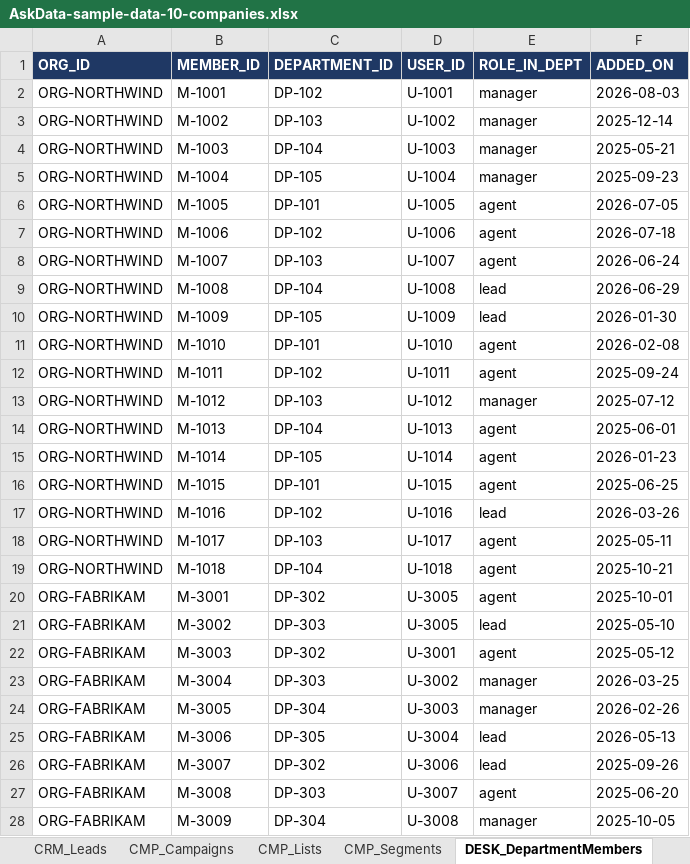
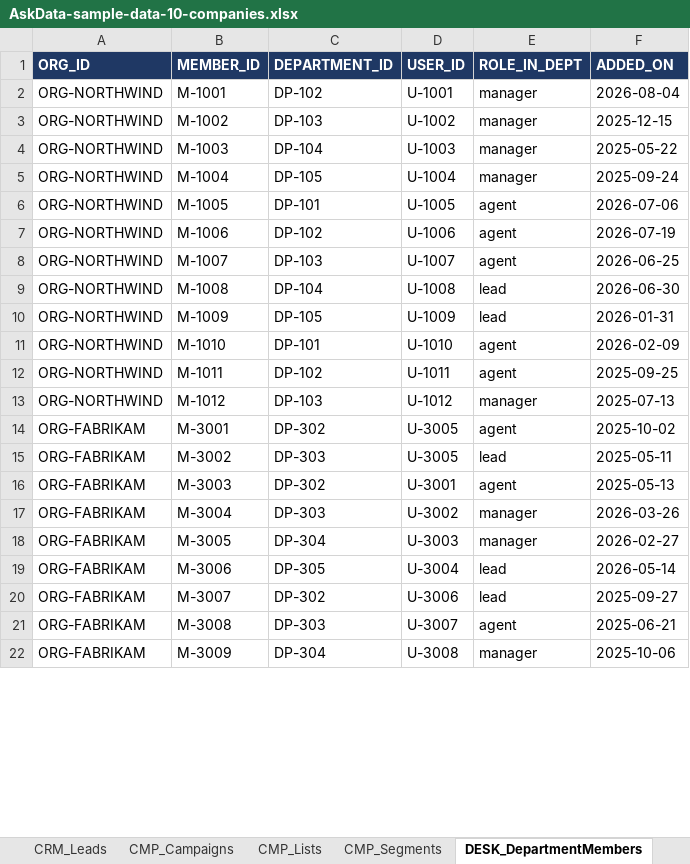
Before and after one commit to ashps24/askdata, an Excel workbook: AskData-sample-data-10-companies.xlsx, sheet DESK_DepartmentMembers, drawn as a sheet; only a part is shown; values as stored, in another font and other column widths than the file's, no borders; removed rows and columns are numbered as before the commit, all else as after; the diff covers the shown part only; the diff names each change by its address in the sheet, - before the commit and + after, or states it on an @@ line.

```diff
--- a/AskData-sample-data-10-companies.xlsx (sheet DESK_DepartmentMembers)
+++ b/AskData-sample-data-10-companies.xlsx (sheet DESK_DepartmentMembers)
-F2 (ADDED_ON): 2026-08-03
+F2 (ADDED_ON): 2026-08-04
-F3 (ADDED_ON): 2025-12-14
+F3 (ADDED_ON): 2025-12-15
-F4 (ADDED_ON): 2025-05-21
+F4 (ADDED_ON): 2025-05-22
-F5 (ADDED_ON): 2025-09-23
+F5 (ADDED_ON): 2025-09-24
-F6 (ADDED_ON): 2026-07-05
+F6 (ADDED_ON): 2026-07-06
-F7 (ADDED_ON): 2026-07-18
+F7 (ADDED_ON): 2026-07-19
-F8 (ADDED_ON): 2026-06-24
+F8 (ADDED_ON): 2026-06-25
-F9 (ADDED_ON): 2026-06-29
+F9 (ADDED_ON): 2026-06-30
-F10 (ADDED_ON): 2026-01-30
+F10 (ADDED_ON): 2026-01-31
-F11 (ADDED_ON): 2026-02-08
+F11 (ADDED_ON): 2026-02-09
-F12 (ADDED_ON): 2025-09-24
+F12 (ADDED_ON): 2025-09-25
-F13 (ADDED_ON): 2025-07-12
+F13 (ADDED_ON): 2025-07-13
-row 14: ORG-NORTHWIND | M-1013 | DP-104 | U-1013 | agent | 2025-06-01
-row 15: ORG-NORTHWIND | M-1014 | DP-105 | U-1014 | agent | 2026-01-23
-row 16: ORG-NORTHWIND | M-1015 | DP-101 | U-1015 | agent | 2025-06-25
-row 17: ORG-NORTHWIND | M-1016 | DP-102 | U-1016 | lead | 2026-03-26
-row 18: ORG-NORTHWIND | M-1017 | DP-103 | U-1017 | agent | 2025-05-11
-row 19: ORG-NORTHWIND | M-1018 | DP-104 | U-1018 | agent | 2025-10-21
-F14 (ADDED_ON): 2025-10-01
+F14 (ADDED_ON): 2025-10-02
-F15 (ADDED_ON): 2025-05-10
+F15 (ADDED_ON): 2025-05-11
-F16 (ADDED_ON): 2025-05-12
+F16 (ADDED_ON): 2025-05-13
-F17 (ADDED_ON): 2026-03-25
+F17 (ADDED_ON): 2026-03-26
-F18 (ADDED_ON): 2026-02-26
+F18 (ADDED_ON): 2026-02-27
-F19 (ADDED_ON): 2026-05-13
+F19 (ADDED_ON): 2026-05-14
-F20 (ADDED_ON): 2025-09-26
+F20 (ADDED_ON): 2025-09-27
-F21 (ADDED_ON): 2025-06-20
+F21 (ADDED_ON): 2025-06-21
-F22 (ADDED_ON): 2025-10-05
+F22 (ADDED_ON): 2025-10-06
```
Also changed, not shown: other rows of this sheet, sheet CRM_Leads, sheet DESK_Tickets, sheet AuditEvents, sheet CRM_Deals, sheet UserProfiles, sheet Users, 10 more sheets, 2 other files.
